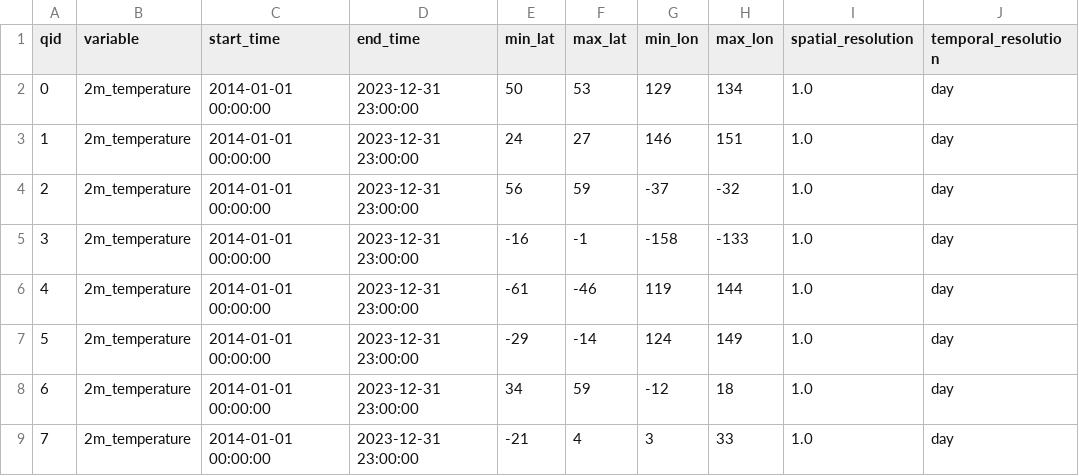
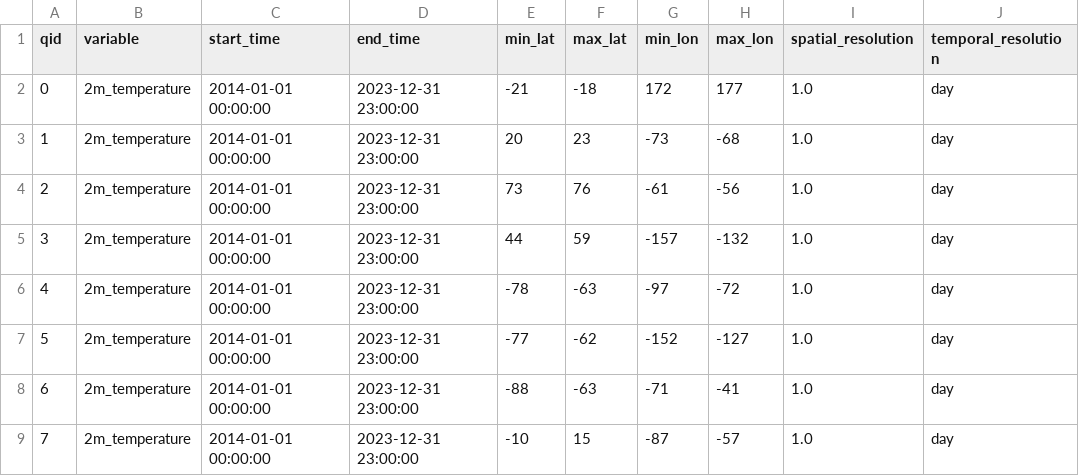
Before and after one commit to iharp3/experiment-kit, a CSV file: experiment/queries/get_raster_test_set_tiledb.csv, drawn as a sheet; only a part is shown; the diff covers the shown part only; the diff names each change by its address in the sheet, - before the commit and + after, or states it on an @@ line.

```diff
--- a/experiment/queries/get_raster_test_set_tiledb.csv
+++ b/experiment/queries/get_raster_test_set_tiledb.csv
-E2 (min_lat): 50
+E2 (min_lat): -21
-F2 (max_lat): 53
+F2 (max_lat): -18
-G2 (min_lon): 129
+G2 (min_lon): 172
-H2 (max_lon): 134
+H2 (max_lon): 177
-E3 (min_lat): 24
+E3 (min_lat): 20
-F3 (max_lat): 27
+F3 (max_lat): 23
-G3 (min_lon): 146
+G3 (min_lon): -73
-H3 (max_lon): 151
+H3 (max_lon): -68
-E4 (min_lat): 56
+E4 (min_lat): 73
-F4 (max_lat): 59
+F4 (max_lat): 76
-G4 (min_lon): -37
+G4 (min_lon): -61
-H4 (max_lon): -32
+H4 (max_lon): -56
-E5 (min_lat): -16
+E5 (min_lat): 44
-F5 (max_lat): -1
+F5 (max_lat): 59
-G5 (min_lon): -158
+G5 (min_lon): -157
-H5 (max_lon): -133
+H5 (max_lon): -132
-E6 (min_lat): -61
+E6 (min_lat): -78
-F6 (max_lat): -46
+F6 (max_lat): -63
-G6 (min_lon): 119
+G6 (min_lon): -97
-H6 (max_lon): 144
+H6 (max_lon): -72
-E7 (min_lat): -29
+E7 (min_lat): -77
-F7 (max_lat): -14
+F7 (max_lat): -62
-G7 (min_lon): 124
+G7 (min_lon): -152
-H7 (max_lon): 149
+H7 (max_lon): -127
-E8 (min_lat): 34
+E8 (min_lat): -88
-F8 (max_lat): 59
+F8 (max_lat): -63
-G8 (min_lon): -12
+G8 (min_lon): -71
-H8 (max_lon): 18
+H8 (max_lon): -41
-E9 (min_lat): -21
+E9 (min_lat): -10
-F9 (max_lat): 4
+F9 (max_lat): 15
-G9 (min_lon): 3
+G9 (min_lon): -87
-H9 (max_lon): 33
+H9 (max_lon): -57
```
Also changed, not shown: 142 edited cells elsewhere in this file, experiment/queries/get_raster_test_set.csv, experiment/queries/get_raster_test_set_025H.csv, 4 other files.
